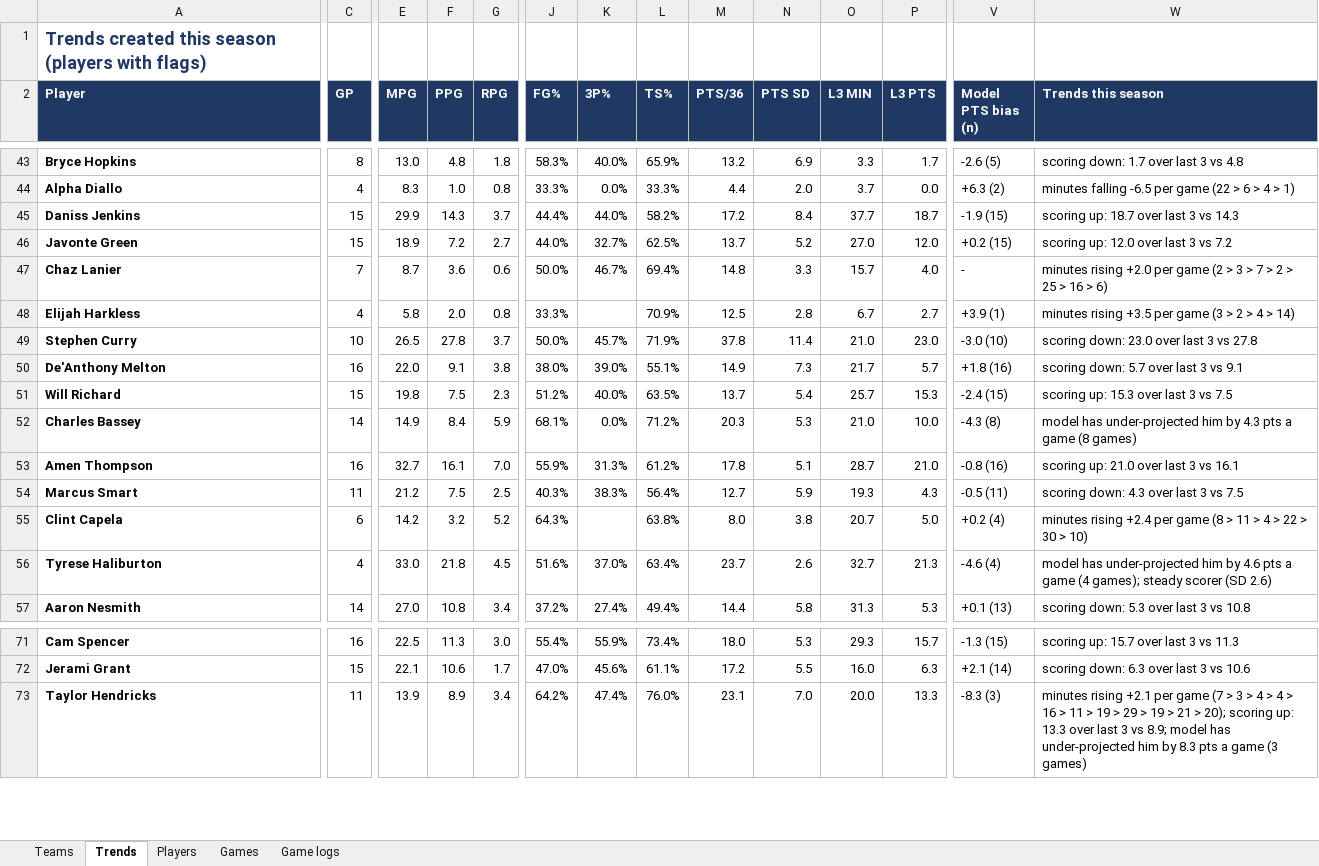
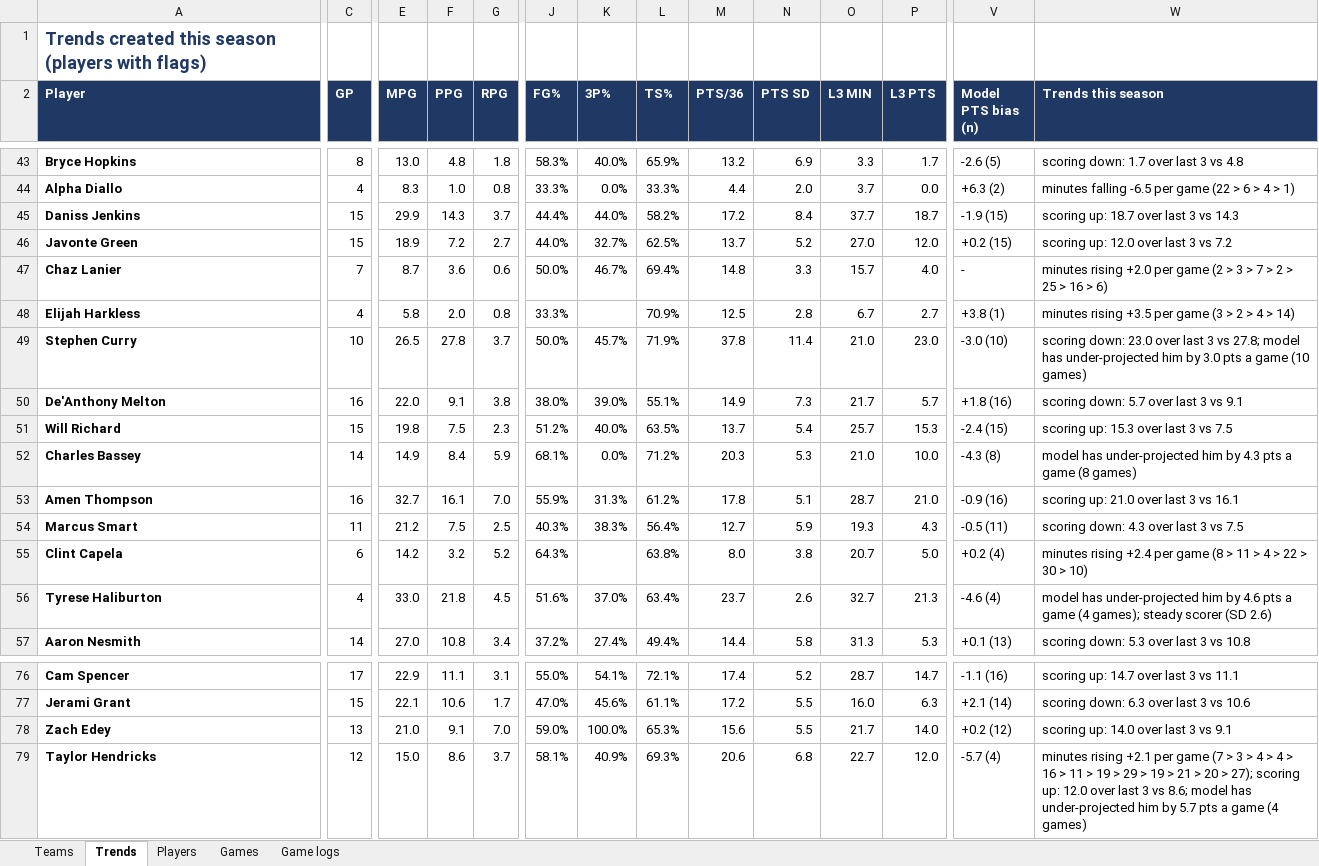
Before and after one commit to HeyShawtty/nba-quant-desk, an Excel workbook: reports/Data_Bank_2026-27.xlsx, sheet Trends, drawn as a sheet; only a part is shown, gaps mark what is left out; values as stored, in another font and other column widths than the file's, no borders; addresses are those after the commit; rows hold the shown columns only; the diff covers the shown part only; the diff names each change by its address in the sheet, - before the commit and + after, or states it on an @@ line.

```diff
--- a/reports/Data_Bank_2026-27.xlsx (sheet Trends)
+++ b/reports/Data_Bank_2026-27.xlsx (sheet Trends)
-V48 (Model PTS bias (n)): +3.9 (1)
+V48 (Model PTS bias (n)): +3.8 (1)
-W49 (Trends this season): …3 vs 27.8
+W49 (Trends this season): …3 vs 27.8; model has under-projected him by 3.0 pts a game (10 games)
-V53 (Model PTS bias (n)): -0.8 (16)
+V53 (Model PTS bias (n)): -0.9 (16)
-C76 (GP): 16
+C76 (GP): 17
-E76 (MPG): 22.5
+E76 (MPG): 22.9
-F76 (PPG): 11.3
+F76 (PPG): 11.1
-G76 (RPG): 3.0
+G76 (RPG): 3.1
-J76 (FG%): 55.4%
+J76 (FG%): 55.0%
-K76 (3P%): 55.9%
+K76 (3P%): 54.1%
-L76 (TS%): 73.4%
+L76 (TS%): 72.1%
-M76 (PTS/36): 18.0
+M76 (PTS/36): 17.4
-N76 (PTS SD): 5.3
+N76 (PTS SD): 5.2
-O76 (L3 MIN): 29.3
+O76 (L3 MIN): 28.7
-P76 (L3 PTS): 15.7
+P76 (L3 PTS): 14.7
-V76 (Model PTS bias (n)): -1.3 (15)
+V76 (Model PTS bias (n)): -1.1 (16)
-W76 (Trends this season): scoring up: 15.7 over last 3 vs 11.3
+W76 (Trends this season): scoring up: 14.7 over last 3 vs 11.1
+row 78: Zach Edey | 13 | 21.0 | 9.1 | 7.0 | 59.0% | 100.0% | 65.3% | 15.6 | 5.5 | 21.7 | 14.0 | +0.2 (12) | scoring up: 14.0 over last 3 vs 9.1
-C79 (GP): 11
+C79 (GP): 12
-E79 (MPG): 13.9
+E79 (MPG): 15.0
-F79 (PPG): 8.9
+F79 (PPG): 8.6
-G79 (RPG): 3.4
+G79 (RPG): 3.7
-J79 (FG%): 64.2%
+J79 (FG%): 58.1%
-K79 (3P%): 47.4%
+K79 (3P%): 40.9%
-L79 (TS%): 76.0%
+L79 (TS%): 69.3%
-M79 (PTS/36): 23.1
+M79 (PTS/36): 20.6
-N79 (PTS SD): 7.0
+N79 (PTS SD): 6.8
-O79 (L3 MIN): 20.0
+O79 (L3 MIN): 22.7
-P79 (L3 PTS): 13.3
+P79 (L3 PTS): 12.0
-V79 (Model PTS bias (n)): -8.3 (3)
+V79 (Model PTS bias (n)): -5.7 (4)
-W79 (Trends this season): …21 > 20); scoring up: 13.3 over last 3 vs 8.9; model has under-projected him by 8.3 pts a game (3 games)
+W79 (Trends this season): …21 > 20 > 27); scoring up: 12.0 over last 3 vs 8.6; model has under-projected him by 5.7 pts a game (4 games)
```
Also changed, not shown: 26 added rows, 14 removed rows, 541 edited cells and cell formats elsewhere in this sheet, sheet Game logs, sheet Players, sheet Teams, sheet Games, 13 other files.
